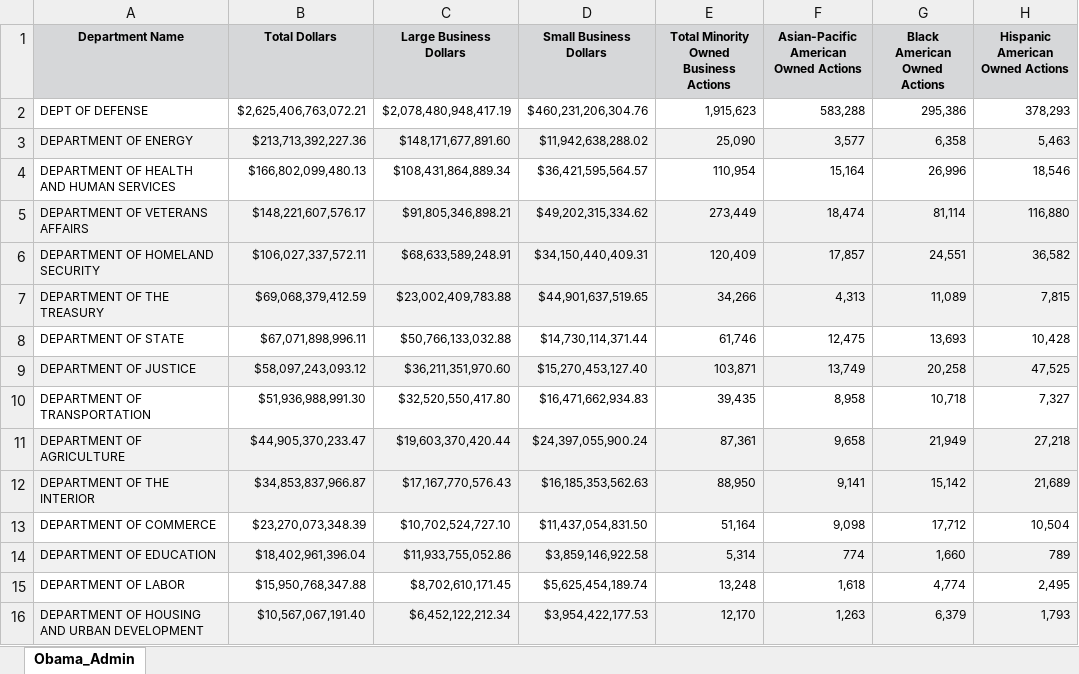
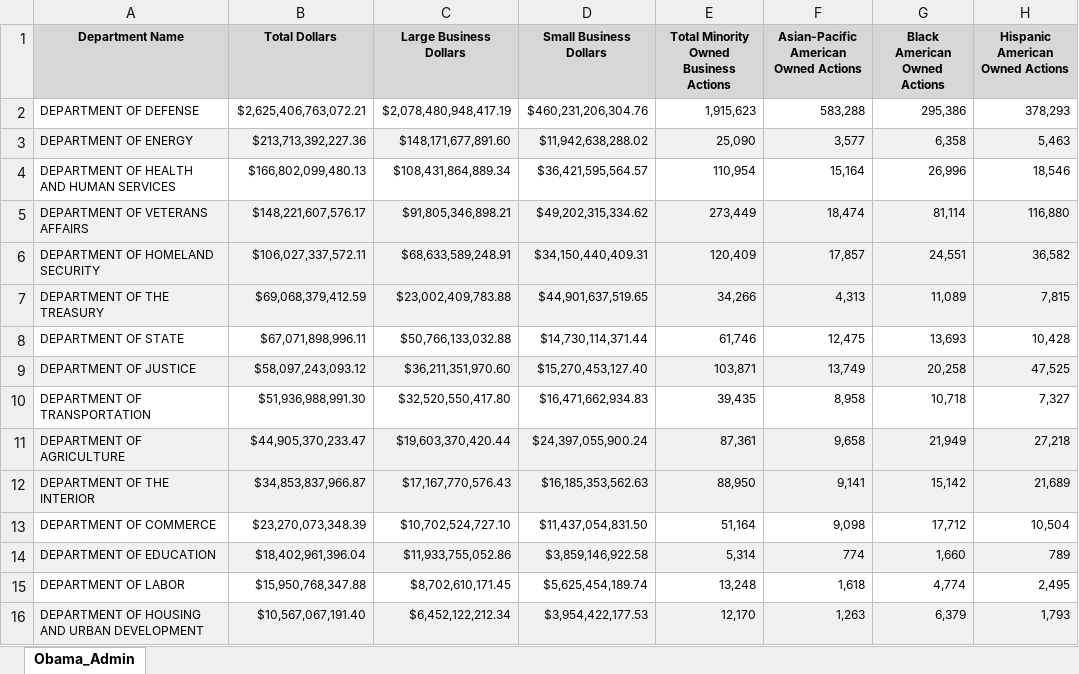
Before and after one commit to ashmath123/Contracting_Analysis, an Excel workbook: Obama_Admin.xlsx, sheet Obama_Admin, drawn as a sheet; only a part is shown; values as stored, in another font and other column widths than the file's, no borders; the diff names each change by its address in the sheet, - before the commit and + after, or states it on an @@ line.

```diff
--- a/Obama_Admin.xlsx (sheet Obama_Admin)
+++ b/Obama_Admin.xlsx (sheet Obama_Admin)
-A2 (Department Name): DEPT OF DEFENSE
+A2 (Department Name): DEPARTMENT OF DEFENSE
```
Also changed, not shown: Biden_Admin.xlsx, Trump_Admin.xlsx, 9 other files.
